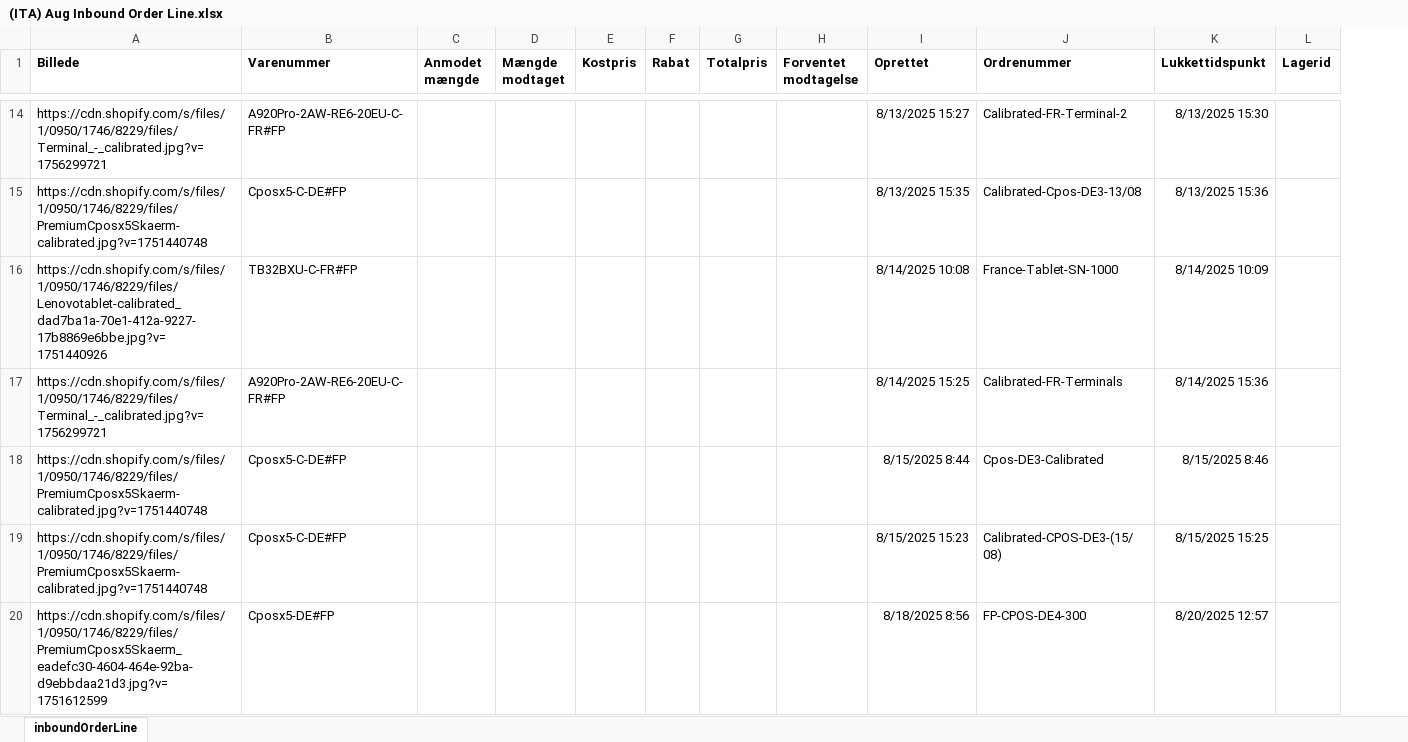
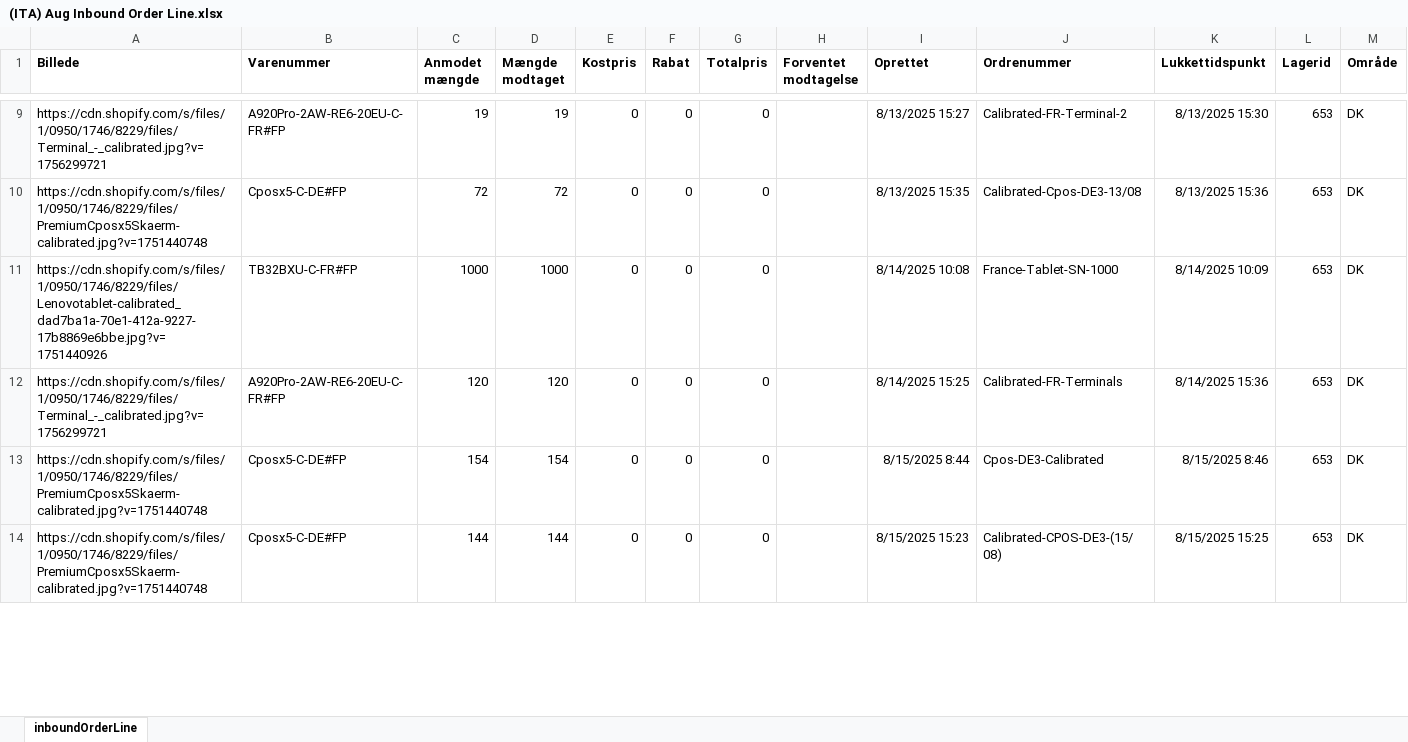
Before and after one commit to wdarwin98/-Ita-Data_Cleanup, an Excel workbook: (ITA) Aug Inbound Order Line.xlsx, sheet inboundOrderLine, drawn as a sheet; only a part is shown, gaps mark what is left out; values as stored, in another font and other column widths than the file's, no borders; removed rows and columns are numbered as before the commit, all else as after; the diff covers the shown part only; the diff names each change by its address in the sheet, - before the commit and + after, or states it on an @@ line.

```diff
--- a/(ITA) Aug Inbound Order Line.xlsx (sheet inboundOrderLine)
+++ b/(ITA) Aug Inbound Order Line.xlsx (sheet inboundOrderLine)
+column M (Område), rows 9-14: all DK
-C9 (Anmodet mængde): (empty)
+C9 (Anmodet mængde): 19
-D9 (Mængde modtaget): (empty)
+D9 (Mængde modtaget): 19
-E9:E14 (Kostpris): (empty)
+E9:E14 (Kostpris): 0
-F9:F14 (Rabat): (empty)
+F9:F14 (Rabat): 0
-G9:G14 (Totalpris): (empty)
+G9:G14 (Totalpris): 0
-L9:L14 (Lagerid): (empty)
+L9:L14 (Lagerid): 653
-C10 (Anmodet mængde): (empty)
+C10 (Anmodet mængde): 72
-D10 (Mængde modtaget): (empty)
+D10 (Mængde modtaget): 72
-C11 (Anmodet mængde): (empty)
+C11 (Anmodet mængde): 1000
-D11 (Mængde modtaget): (empty)
+D11 (Mængde modtaget): 1000
-C12 (Anmodet mængde): (empty)
+C12 (Anmodet mængde): 120
-D12 (Mængde modtaget): (empty)
+D12 (Mængde modtaget): 120
-C13 (Anmodet mængde): (empty)
+C13 (Anmodet mængde): 154
-D13 (Mængde modtaget): (empty)
+D13 (Mængde modtaget): 154
-C14 (Anmodet mængde): (empty)
+C14 (Anmodet mængde): 144
-D14 (Mængde modtaget): (empty)
+D14 (Mængde modtaget): 144
-row 20: https://cdn.shopify.com/s/files/1/0950/1746/8229/files/PremiumCposx5Skaerm_eadefc30-4604-464e-92ba-d9ebbdaa21d3.jpg?v=1751612599 | Cposx5-DE#FP |  |  |  |  |  |  | 8/18/2025 8:56 | FP-CPOS-DE4-300 | 8/20/2025 12:57
```
Also changed, not shown: 11 added rows, 10 removed rows and 162 edited cells elsewhere in this sheet, (ITA) Aug Inbound from Production.xlsx, (ITA) Aug Inventory Skanderborg Flensborg.xlsx, 10 other files.
